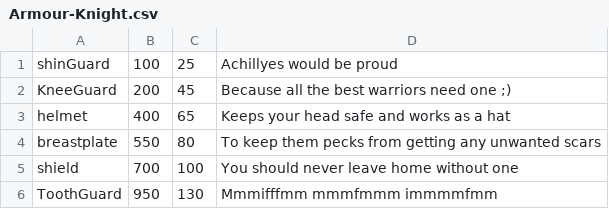
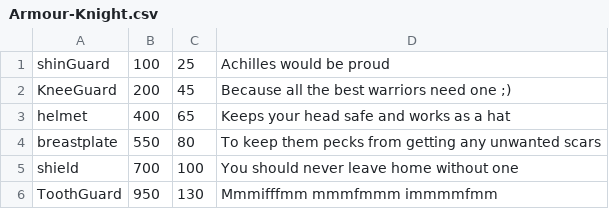
Before and after one commit to SethBailey/Sparks, a CSV file: Config/Armour-Knight.csv, drawn as a sheet.

```diff
--- a/Config/Armour-Knight.csv
+++ b/Config/Armour-Knight.csv
@@ -1,2 +1,2 @@
-shinGuard, 100, 25, Achillyes would be proud
+shinGuard, 100, 25, Achilles would be proud
 KneeGuard, 200, 45, Because all the best warriors need one ;)
```
Also changed, not shown: Config/DieDescriptions.csv, Config/DojoDescription.csv, 23 other files.
